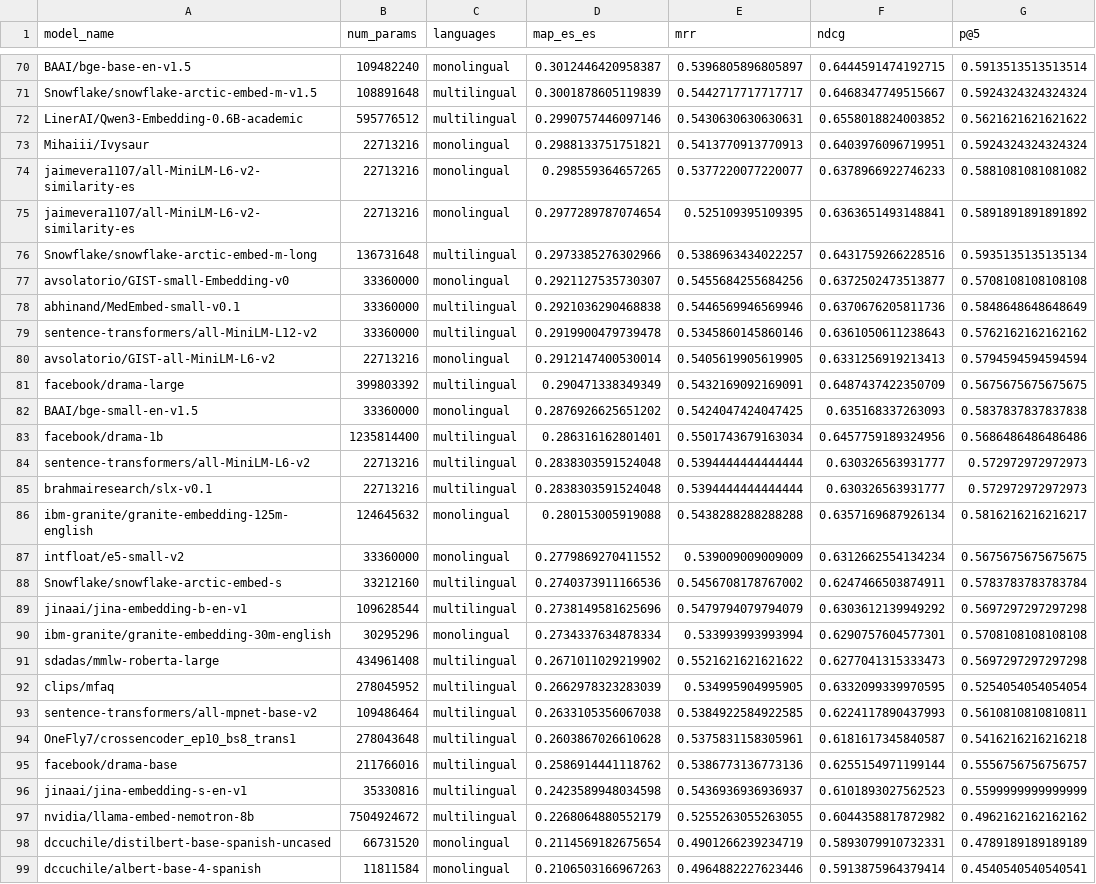
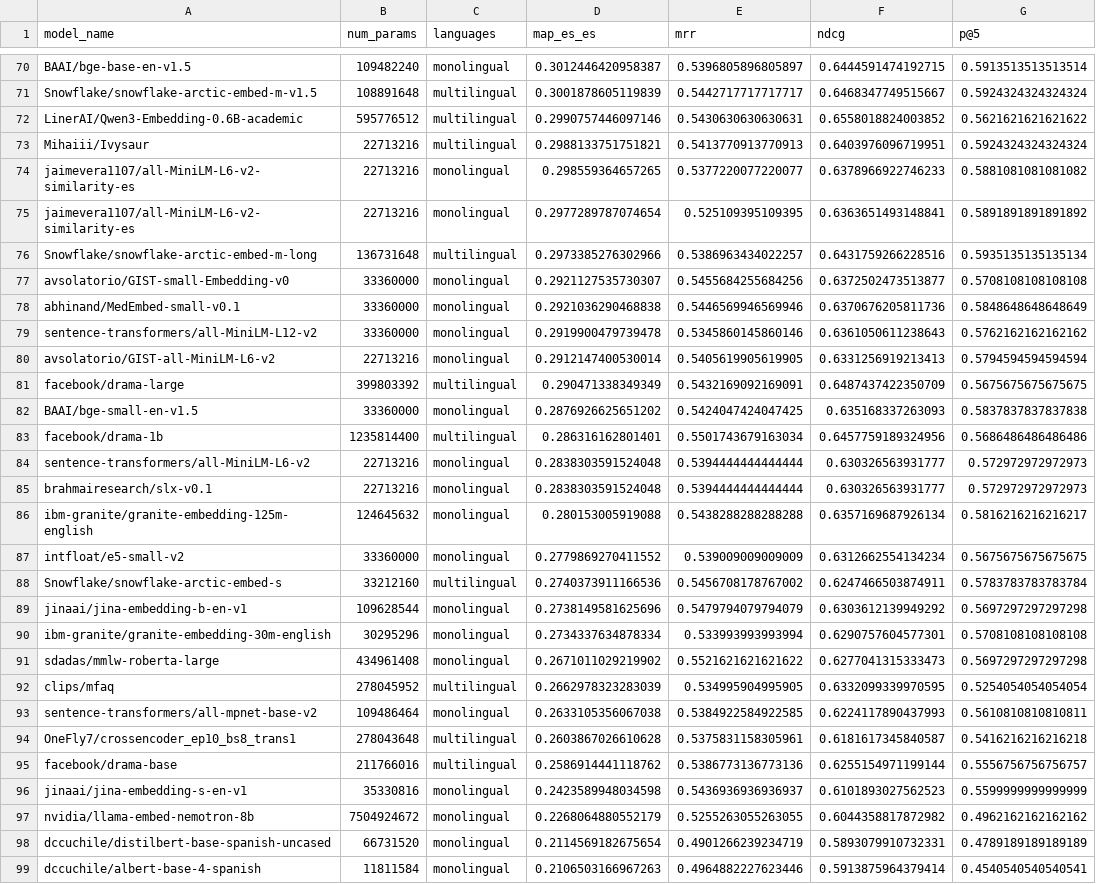
Before and after one commit to davidgc14/TalentCLEF-TaskA, a CSV file: models/results/evaluation_results.csv, drawn as a sheet; only a part is shown, gaps mark what is left out; the diff covers the shown part only; the diff names each change by its address in the sheet, - before the commit and + after, or states it on an @@ line.

Commit message:
fix: Updated language information

```diff
--- a/models/results/evaluation_results.csv
+++ b/models/results/evaluation_results.csv
-C73 (languages): monolingual
+C73 (languages): multilingual
-C78:C79 (languages): multilingual
+C78:C79 (languages): monolingual
-C84:C85 (languages): multilingual
+C84:C85 (languages): monolingual
-C89 (languages): multilingual
+C89 (languages): monolingual
-C91 (languages): multilingual
+C91 (languages): monolingual
-C93 (languages): multilingual
+C93 (languages): monolingual
-C96:C97 (languages): multilingual
+C96:C97 (languages): monolingual
```
Also changed, not shown: 10 edited cells elsewhere in this file.
